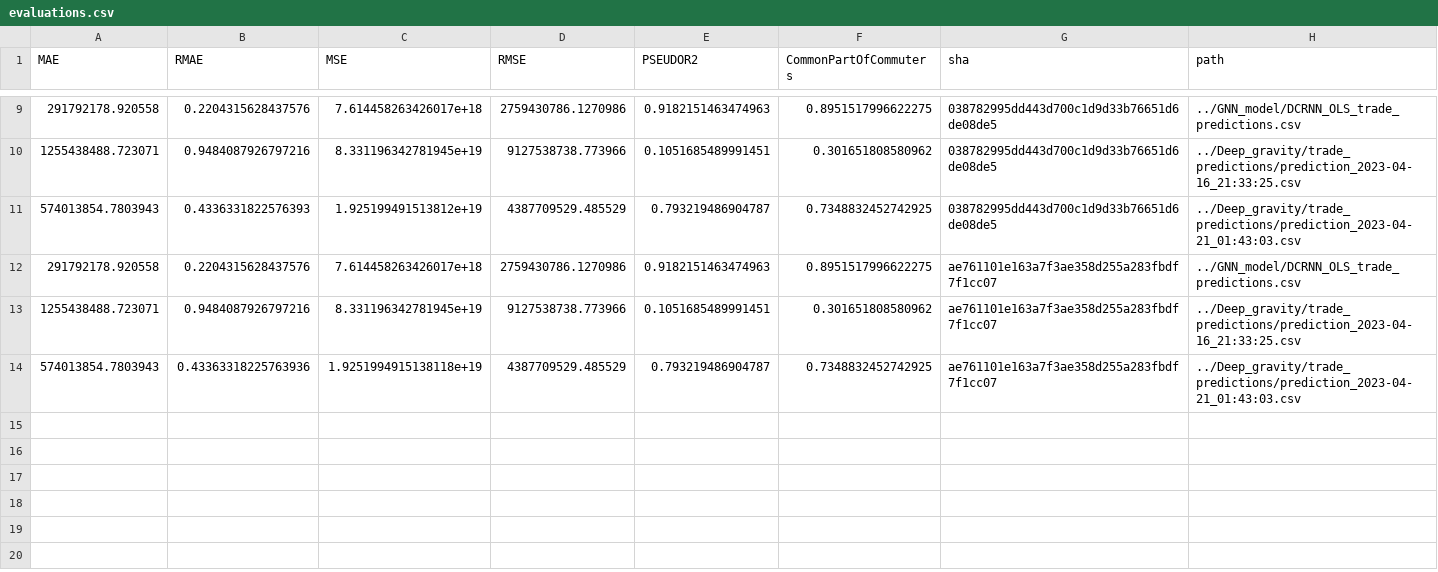
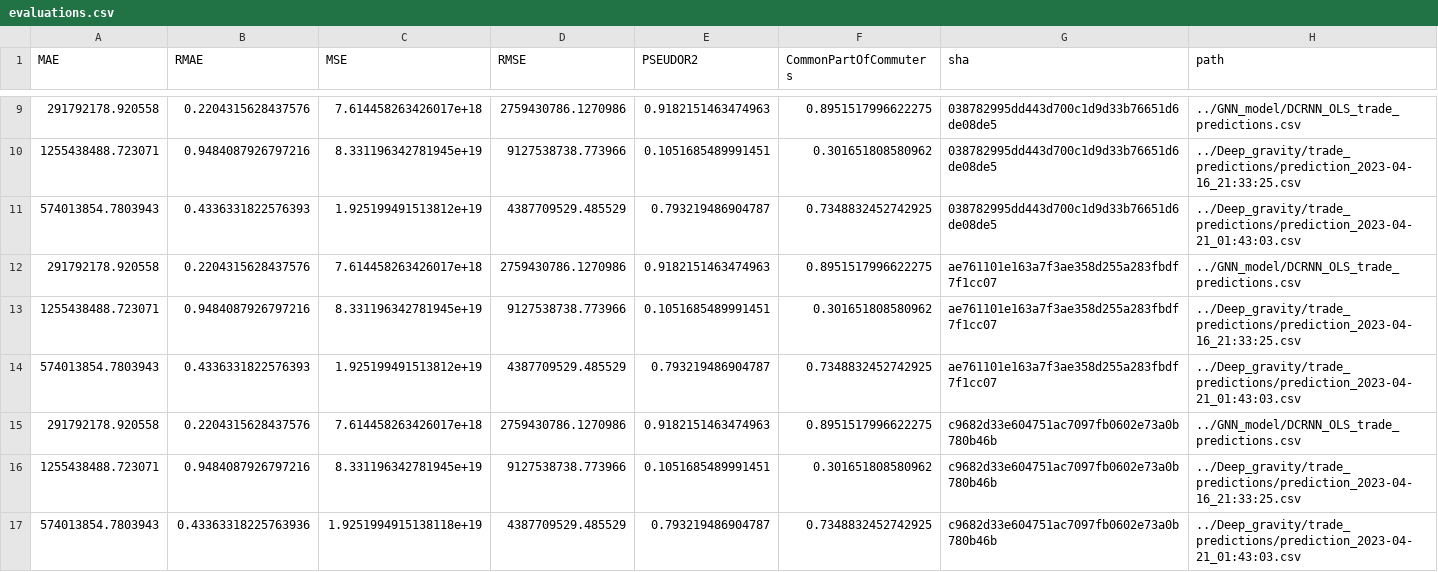
Before and after one commit to ceumicrodata/gravity-vs-ml, a CSV file: evaluations.csv, drawn as a sheet; only a part is shown, gaps mark what is left out.

Commit message:
feat: add automated model evaluations

```diff
--- a/evaluations.csv
+++ b/evaluations.csv
@@ -13,2 +13,5 @@ MAE,RMAE,MSE,RMSE,PSEUDOR2,CommonPartOfCommuters,sha,path
 1255438488.723071,0.9484087926797216,8.331196342781945e+19,9127538738.773966,0.1051685489991451,0.301651808580962,ae761101e163a7f3ae358d255a283fbdf7f1cc07,../Deep_gravity/trade_predictions/prediction_2023-04-16_21:33:25.csv
-574013854.7803943,0.43363318225763936,1.9251994915138118e+19,4387709529.485529,0.793219486904787,0.7348832452742925,ae761101e163a7f3ae358d255a283fbdf7f1cc07,../Deep_gravity/trade_predictions/prediction_2023-04-21_01:43:03.csv
+574013854.7803943,0.4336331822576393,1.925199491513812e+19,4387709529.485529,0.793219486904787,0.7348832452742925,ae761101e163a7f3ae358d255a283fbdf7f1cc07,../Deep_gravity/trade_predictions/prediction_2023-04-21_01:43:03.csv
+291792178.920558,0.2204315628437576,7.614458263426017e+18,2759430786.1270986,0.9182151463474963,0.8951517996622275,c9682d33e604751ac7097fb0602e73a0b780b46b,../GNN_model/DCRNN_OLS_trade_predictions.csv
+1255438488.723071,0.9484087926797216,8.331196342781945e+19,9127538738.773966,0.1051685489991451,0.301651808580962,c9682d33e604751ac7097fb0602e73a0b780b46b,../Deep_gravity/trade_predictions/prediction_2023-04-16_21:33:25.csv
+574013854.7803943,0.43363318225763936,1.9251994915138118e+19,4387709529.485529,0.793219486904787,0.7348832452742925,c9682d33e604751ac7097fb0602e73a0b780b46b,../Deep_gravity/trade_predictions/prediction_2023-04-21_01:43:03.csv
```
